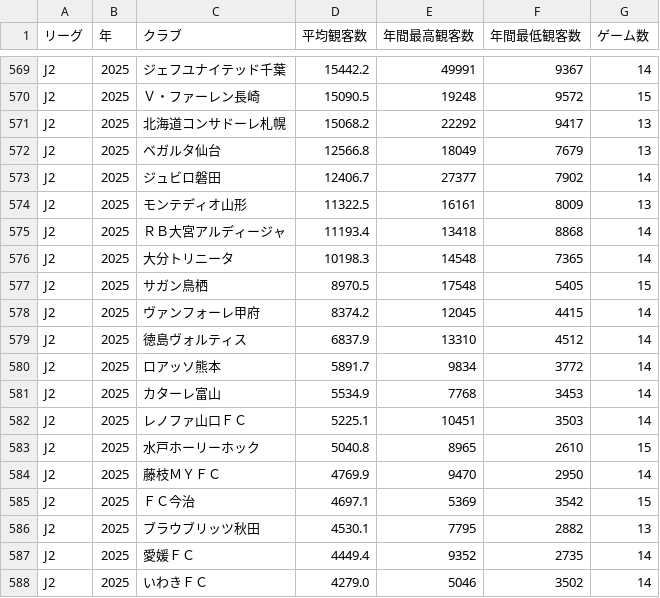
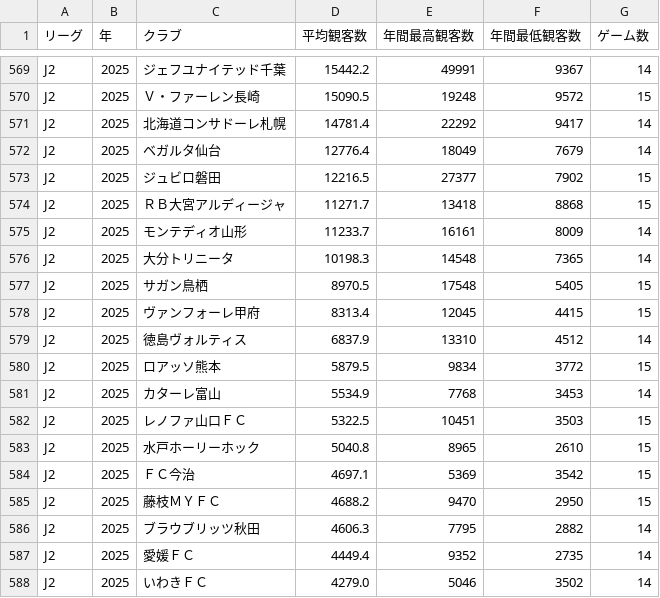
Before and after one commit to jleague-big-club/jleague-big-club, a CSV file: data/attendancefigure.csv, drawn as a sheet; only a part is shown, gaps mark what is left out; the diff covers the shown part only.

```diff
--- a/data/attendancefigure.csv
+++ b/data/attendancefigure.csv
@@ -570,18 +570,18 @@ J2,2025,ジェフユナイテッド千葉,15442.2,49991,9367,14
 J2,2025,Ｖ・ファーレン長崎,15090.5,19248,9572,15
-J2,2025,北海道コンサドーレ札幌,15068.2,22292,9417,13
-J2,2025,ベガルタ仙台,12566.8,18049,7679,13
-J2,2025,ジュビロ磐田,12406.7,27377,7902,14
-J2,2025,モンテディオ山形,11322.5,16161,8009,13
-J2,2025,ＲＢ大宮アルディージャ,11193.4,13418,8868,14
+J2,2025,北海道コンサドーレ札幌,14781.4,22292,9417,14
+J2,2025,ベガルタ仙台,12776.4,18049,7679,14
+J2,2025,ジュビロ磐田,12216.5,27377,7902,15
+J2,2025,ＲＢ大宮アルディージャ,11271.7,13418,8868,15
+J2,2025,モンテディオ山形,11233.7,16161,8009,14
 J2,2025,大分トリニータ,10198.3,14548,7365,14
 J2,2025,サガン鳥栖,8970.5,17548,5405,15
-J2,2025,ヴァンフォーレ甲府,8374.2,12045,4415,14
+J2,2025,ヴァンフォーレ甲府,8313.4,12045,4415,15
 J2,2025,徳島ヴォルティス,6837.9,13310,4512,14
-J2,2025,ロアッソ熊本,5891.7,9834,3772,14
+J2,2025,ロアッソ熊本,5879.5,9834,3772,15
 J2,2025,カターレ富山,5534.9,7768,3453,14
-J2,2025,レノファ山口ＦＣ,5225.1,10451,3503,14
+J2,2025,レノファ山口ＦＣ,5322.5,10451,3503,15
 J2,2025,水戸ホーリーホック,5040.8,8965,2610,15
-J2,2025,藤枝ＭＹＦＣ,4769.9,9470,2950,14
 J2,2025,ＦＣ今治,4697.1,5369,3542,15
-J2,2025,ブラウブリッツ秋田,4530.1,7795,2882,13
+J2,2025,藤枝ＭＹＦＣ,4688.2,9470,2950,15
+J2,2025,ブラウブリッツ秋田,4606.3,7795,2882,14
 J2,2025,愛媛ＦＣ,4449.4,9352,2735,14
```
Also changed, not shown: 4 added rows, 4 removed rows and 33 edited cells elsewhere in this file, 1 other file.
